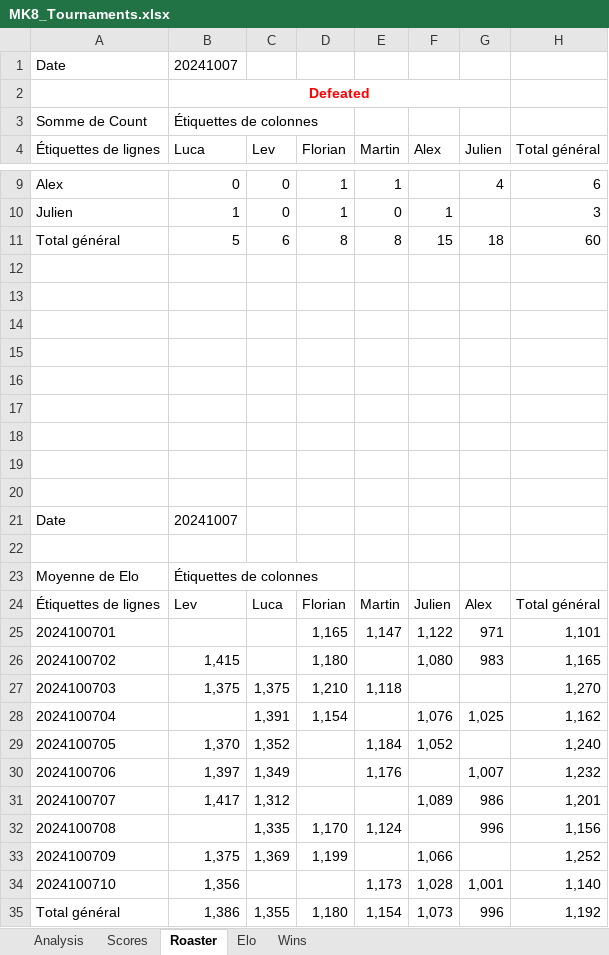
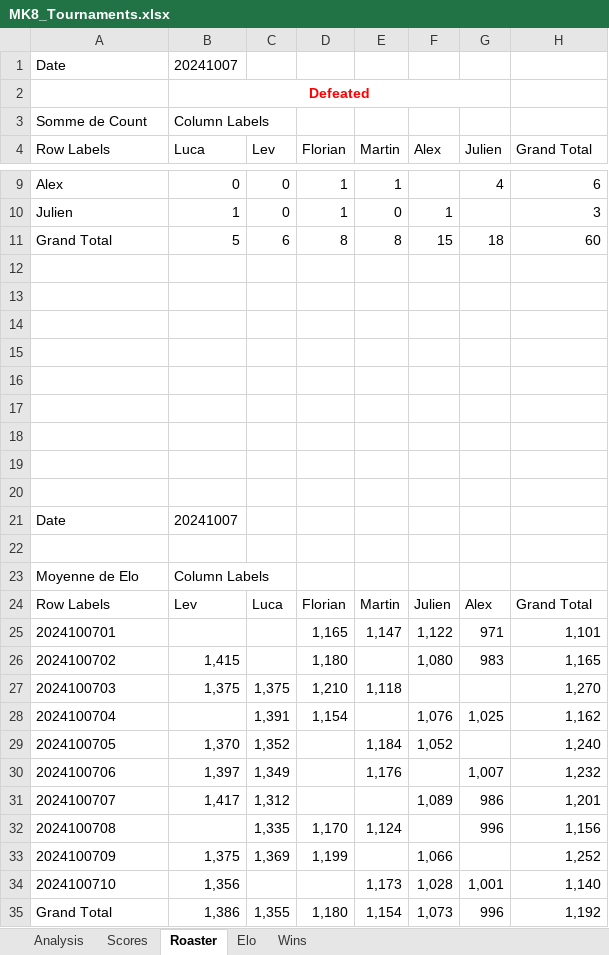
Before and after one commit to kiwil87/mario-kart-elo-calculator, an Excel workbook: Data/MK8_Tournaments.xlsx, sheet Roaster, drawn as a sheet; only a part is shown, gaps mark what is left out; values as stored, in another font and other column widths than the file's, no borders; the diff names each change by its address in the sheet, - before the commit and + after, or states it on an @@ line.

```diff
--- a/Data/MK8_Tournaments.xlsx (sheet Roaster)
+++ b/Data/MK8_Tournaments.xlsx (sheet Roaster)
-B3 (Luca): Étiquettes de colonnes
+B3 (Luca): Column Labels
-A4: Étiquettes de lignes
+A4: Row Labels
-H4: Total général
+H4: Grand Total
-A11 (Row Labels): Total général
+A11 (Row Labels): Grand Total
-B23 (Luca): Étiquettes de colonnes
+B23 (Luca): Column Labels
-A24 (Row Labels): Étiquettes de lignes
+A24 (Row Labels): Row Labels
-H24 (Grand Total): Total général
+H24 (Grand Total): Grand Total
-A35 (Row Labels): Total général
+A35 (Row Labels): Grand Total
```
Also changed, not shown: sheet Analysis, sheet Scores, charts or pictures, Data/MK8_Tournaments_Elo.xlsx, Data/MK8_Tournaments_wins.xlsx, 1 other file.
